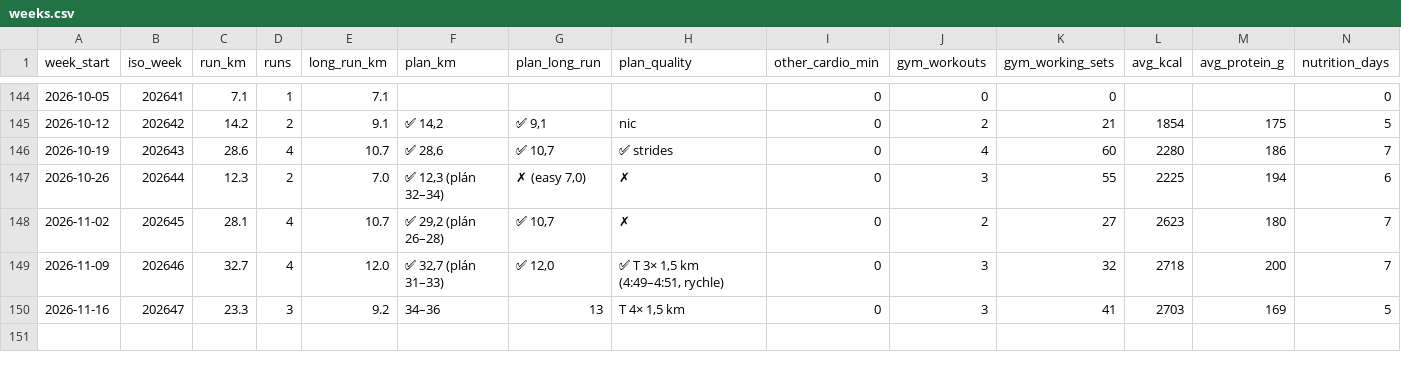
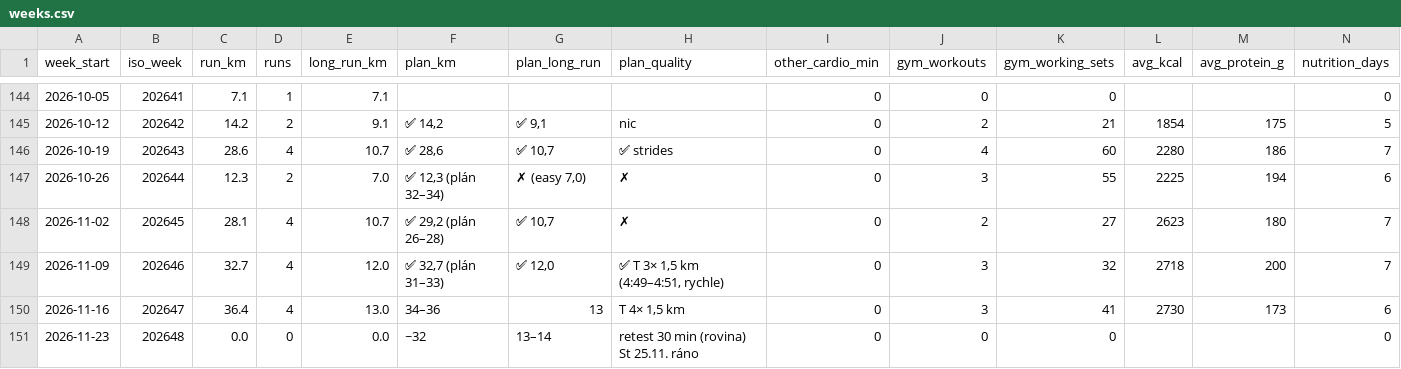
Before and after one commit to PavelJanosekk/RunningCoach, a CSV file: fitness-hub/weeks.csv, drawn as a sheet; only a part is shown, gaps mark what is left out; rows hold the shown columns only; the diff names each change by its address in the sheet, - before the commit and + after, or states it on an @@ line.

Commit message:
data: Fitness Hub export 2026-11-23
Changed: activities.csv, nutrition_daily.csv, nutrition_items.csv, profile.md, targets_daily.csv, weeks.csv

```diff
--- a/fitness-hub/weeks.csv
+++ b/fitness-hub/weeks.csv
-C150 (run_km): 23.3
+C150 (run_km): 36.4
-D150 (runs): 3
+D150 (runs): 4
-E150 (long_run_km): 9.2
+E150 (long_run_km): 13.0
-L150 (avg_kcal): 2703
+L150 (avg_kcal): 2730
-M150 (avg_protein_g): 169
+M150 (avg_protein_g): 173
-N150 (nutrition_days): 5
+N150 (nutrition_days): 6
+row 151: 2026-11-23 | 202648 | 0.0 | 0 | 0.0 | ~32 | 13–14 | retest 30 min (rovina) St 25.11. ráno | 0 | 0 | 0 |  |  | 0
```
Also changed, not shown: fitness-hub/activities.csv, fitness-hub/nutrition_daily.csv, 3 other files.
